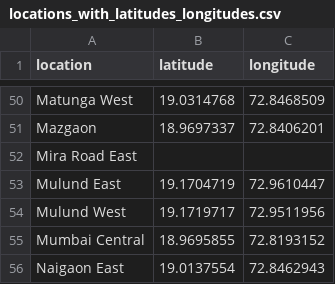
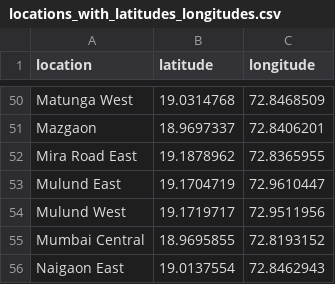
Before and after one commit to unborntadpole/house-price-backend, a CSV file: locations_with_latitudes_longitudes.csv, drawn as a sheet; only a part is shown, gaps mark what is left out.

```diff
--- a/locations_with_latitudes_longitudes.csv
+++ b/locations_with_latitudes_longitudes.csv
@@ -51,3 +51,3 @@ Matunga West,19.0314768,72.8468509
 Mazgaon,18.9697337,72.8406201
-Mira Road East,,
+Mira Road East,19.1878962, 72.8365955
 Mulund East,19.1704719,72.9610447
```
Also changed, not shown: 5 other files.
